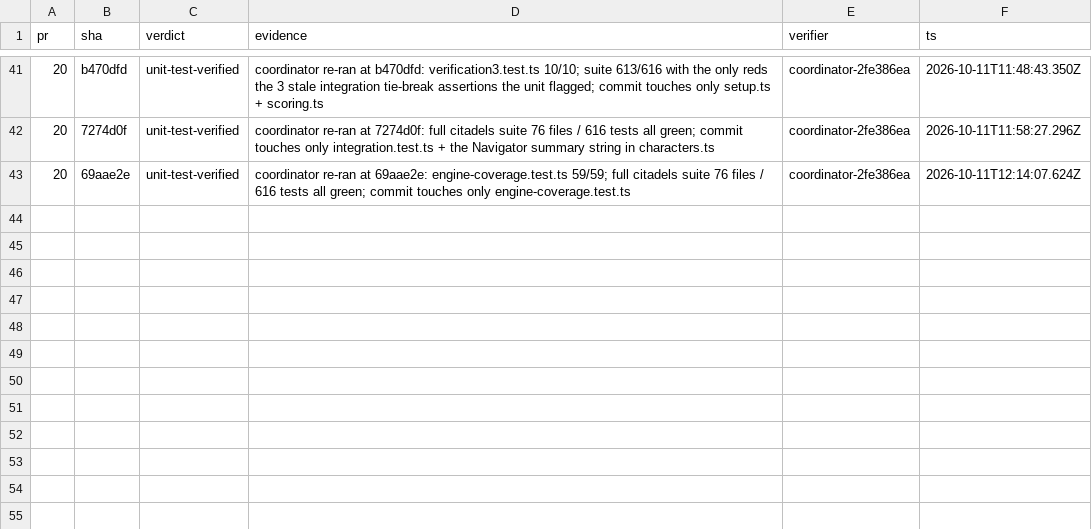
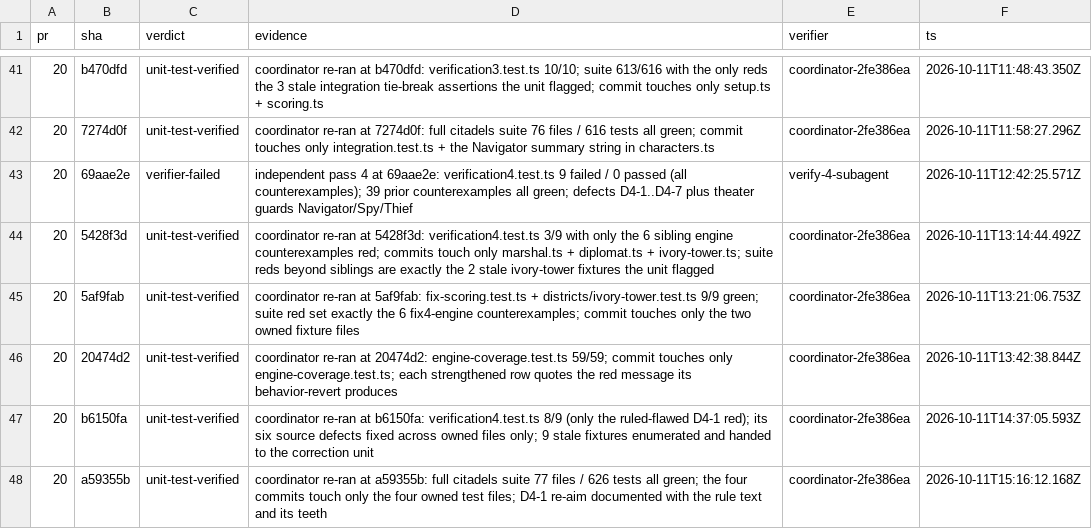
Before and after one commit to falentio/boardgame, a TSV file: orchestrate/citadels/ledger.tsv, drawn as a sheet; only a part is shown, gaps mark what is left out.

```diff
--- a/orchestrate/citadels/ledger.tsv
+++ b/orchestrate/citadels/ledger.tsv
@@ -42,2 +42,7 @@ pr	sha	verdict	evidence	verifier	ts
 20	7274d0f	unit-test-verified	coordinator re-ran at 7274d0f: full citadels suite 76 files / 616 tests all green; commit touches only integration.test.ts + the Navigator summary string in characters.ts	coordinator-2fe386ea	2026-10-11T11:58:27.296Z
-20	69aae2e	unit-test-verified	coordinator re-ran at 69aae2e: engine-coverage.test.ts 59/59; full citadels suite 76 files / 616 tests all green; commit touches only engine-coverage.test.ts	coordinator-2fe386ea	2026-10-11T12:14:07.624Z
+20	69aae2e	verifier-failed	independent pass 4 at 69aae2e: verification4.test.ts 9 failed / 0 passed (all counterexamples); 39 prior counterexamples all green; defects D4-1..D4-7 plus theater guards Navigator/Spy/Thief	verify-4-subagent	2026-10-11T12:42:25.571Z
+20	5428f3d	unit-test-verified	coordinator re-ran at 5428f3d: verification4.test.ts 3/9 with only the 6 sibling engine counterexamples red; commits touch only marshal.ts + diplomat.ts + ivory-tower.ts; suite reds beyond siblings are exactly the 2 stale ivory-tower fixtures the unit flagged	coordinator-2fe386ea	2026-10-11T13:14:44.492Z
+20	5af9fab	unit-test-verified	coordinator re-ran at 5af9fab: fix-scoring.test.ts + districts/ivory-tower.test.ts 9/9 green; suite red set exactly the 6 fix4-engine counterexamples; commit touches only the two owned fixture files	coordinator-2fe386ea	2026-10-11T13:21:06.753Z
+20	20474d2	unit-test-verified	coordinator re-ran at 20474d2: engine-coverage.test.ts 59/59; commit touches only engine-coverage.test.ts; each strengthened row quotes the red message its behavior-revert produces	coordinator-2fe386ea	2026-10-11T13:42:38.844Z
+20	b6150fa	unit-test-verified	coordinator re-ran at b6150fa: verification4.test.ts 8/9 (only the ruled-flawed D4-1 red); its six source defects fixed across owned files only; 9 stale fixtures enumerated and handed to the correction unit	coordinator-2fe386ea	2026-10-11T14:37:05.593Z
+20	a59355b	unit-test-verified	coordinator re-ran at a59355b: full citadels suite 77 files / 626 tests all green; the four commits touch only the four owned test files; D4-1 re-aim documented with the rule text and its teeth	coordinator-2fe386ea	2026-10-11T15:16:12.168Z
```
Also changed, not shown: orchestrate/citadels/decisions.tsv, orchestrate/citadels/units.tsv, 6 other files.
